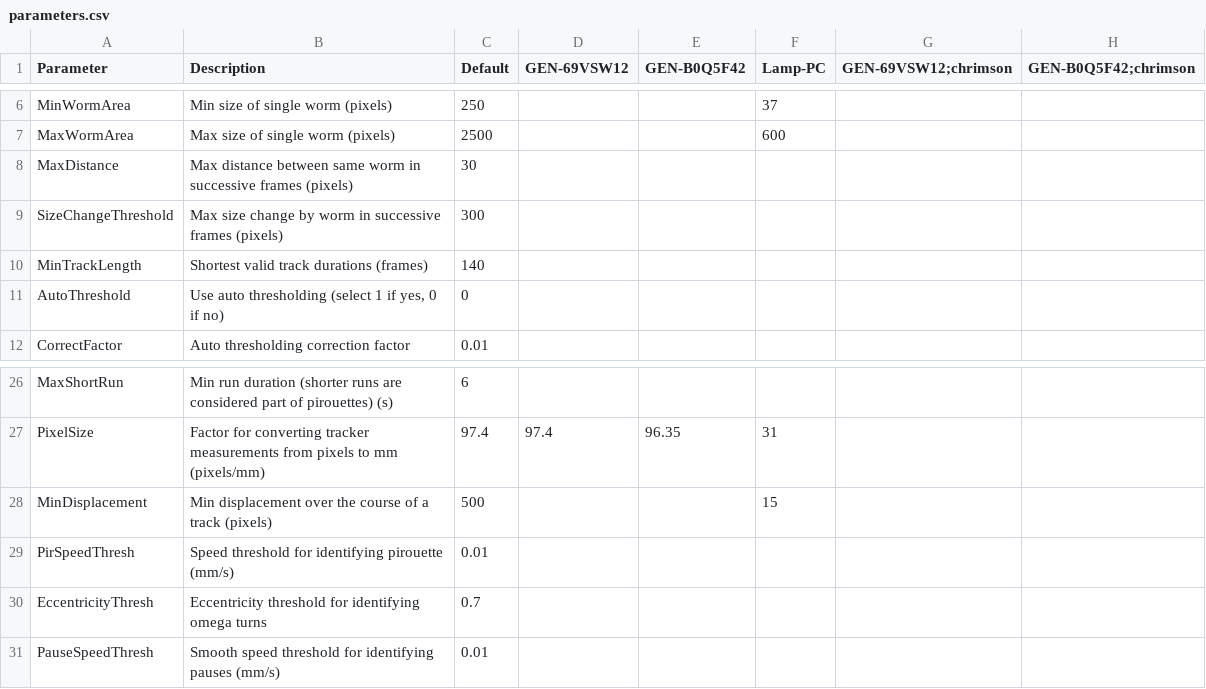
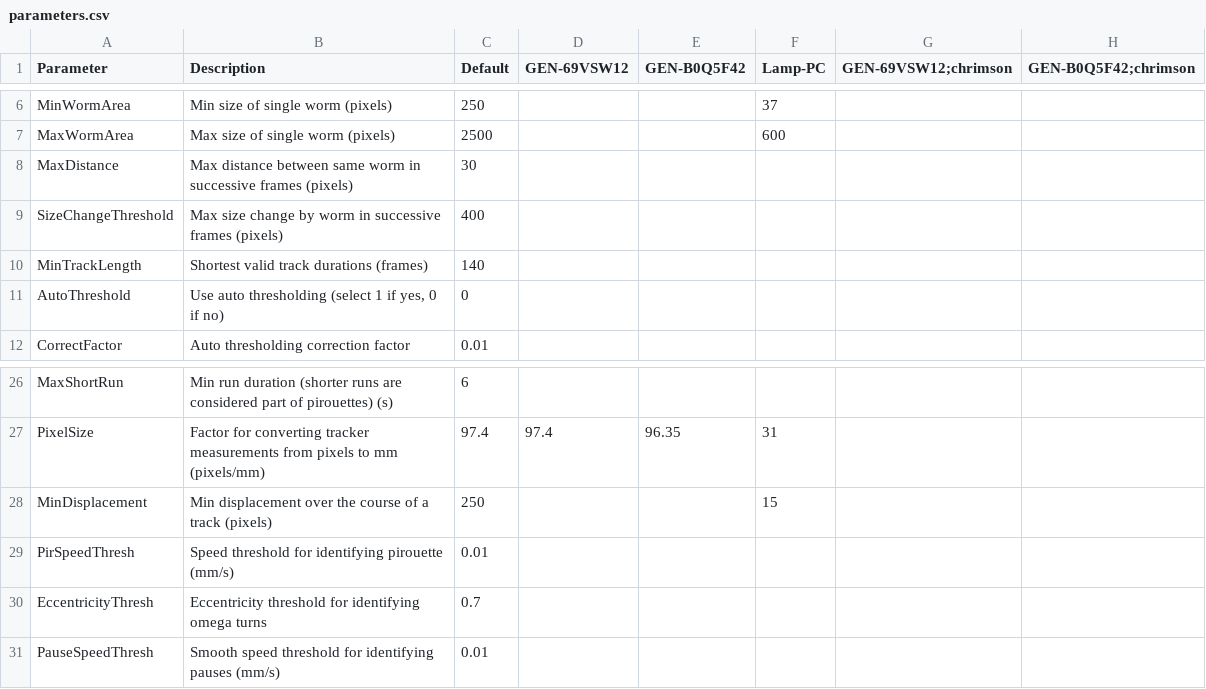
Before and after one commit to Kevin-Sean-Chen/leifer-Behavior-Triggered-Averaging-Tracker-new, a CSV file: parameters.csv, drawn as a sheet; only a part is shown, gaps mark what is left out; the diff names each change by its address in the sheet, - before the commit and + after, or states it on an @@ line.

Commit message:
Tracking paras update
Fix for short displacement/unexpected enlargement

```diff
--- a/parameters.csv
+++ b/parameters.csv
-C9 (Default): 300
+C9 (Default): 400
-C28 (Default): 500
+C28 (Default): 250
```
